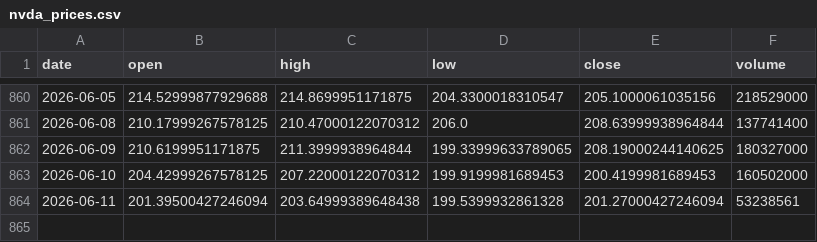
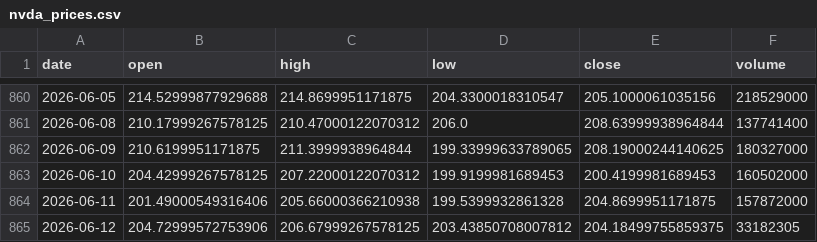
Before and after one commit to 911kwis/h100-tracker, a CSV file: data/nvda_prices.csv, drawn as a sheet; only a part is shown, gaps mark what is left out.

```diff
--- a/data/nvda_prices.csv
+++ b/data/nvda_prices.csv
@@ -863,2 +863,3 @@ date,open,high,low,close,volume
 2026-06-10,204.42999267578125,207.22000122070312,199.9199981689453,200.4199981689453,160502000
-2026-06-11,201.39500427246094,203.64999389648438,199.5399932861328,201.27000427246094,53238561
+2026-06-11,201.49000549316406,205.66000366210938,199.5399932861328,204.8699951171875,157872000
+2026-06-12,204.72999572753906,206.67999267578125,203.43850708007812,204.18499755859375,33182305
```
Also changed, not shown: data/gpu_prices.csv.
